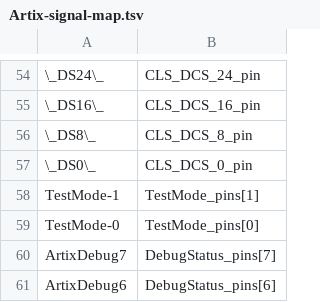
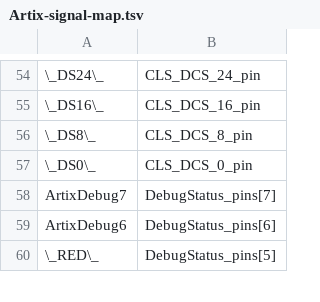
Before and after one commit to TESScience/FPE, a TSV file: AE/Schematic/Artix-signal-map.tsv, drawn as a sheet; only a part is shown, gaps mark what is left out; the shorter side is filled out with more unchanged rows; the diff names each change by its address in the sheet, - before the commit and + after, or states it on an @@ line.

```diff
--- a/AE/Schematic/Artix-signal-map.tsv
+++ b/AE/Schematic/Artix-signal-map.tsv
-row 58: TestMode-1 | TestMode_pins[1]
-row 59: TestMode-0 | TestMode_pins[0]
```
Also changed, not shown: AE/Schematic/ArtixPinout.csv, 1 other file.
